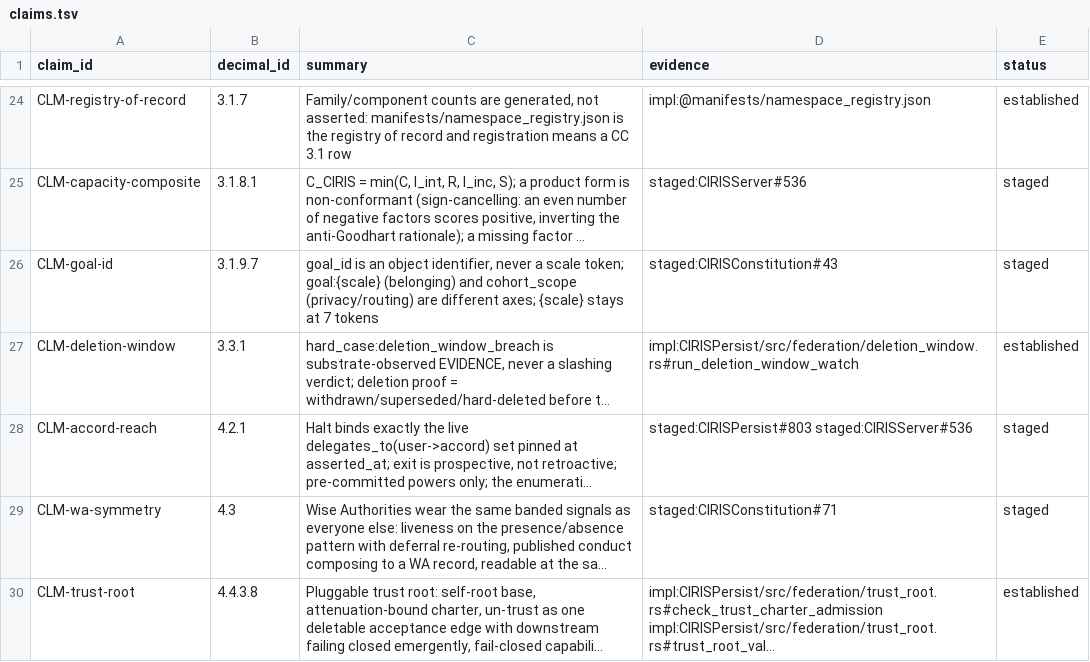
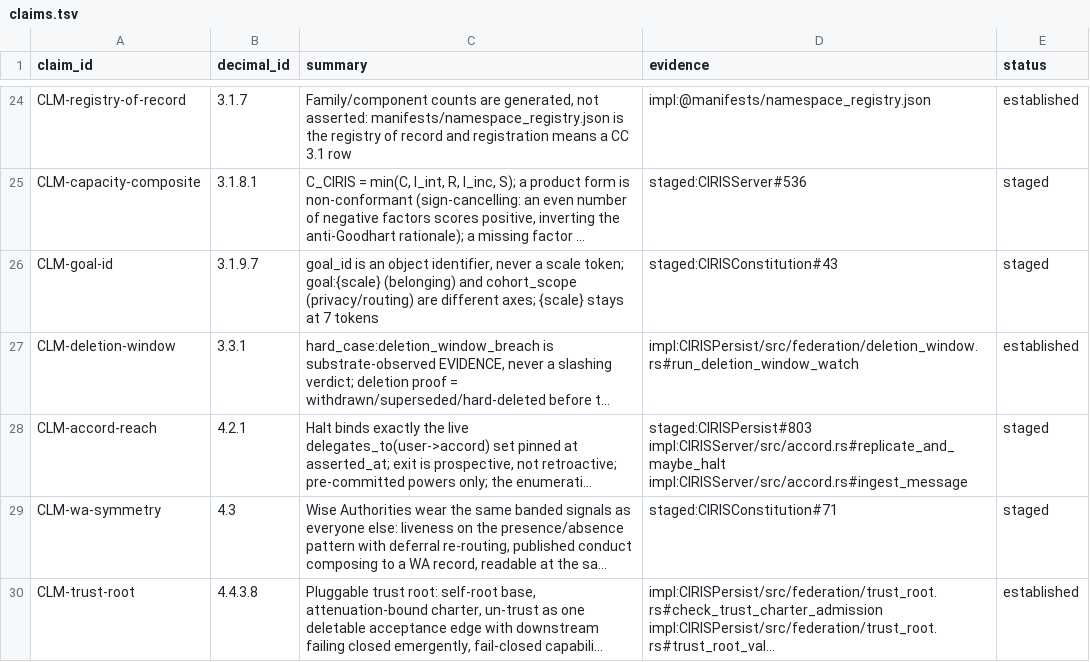
Before and after one commit to CIRISAI/CIRISConstitution, a TSV file: constitution/claims.tsv, drawn as a sheet; only a part is shown, gaps mark what is left out; long unchanged cells end in …; the diff covers the shown part only; the diff names each change by its address in the sheet, - before the commit and + after, or states it on an @@ line.

```diff
--- a/constitution/claims.tsv
+++ b/constitution/claims.tsv
-D28 (evidence): staged:CIRISPersist#803 staged:CIRISServer#536
+D28 (evidence): staged:CIRISPersist#803 impl:CIRISServer/src/accord.rs#replicate_and_maybe_halt impl:CIRISServer/src/accord.rs#ingest_message
```
Also changed, not shown: 5 edited cells elsewhere in this file, constitution/evidence_pins.tsv, constitution/toc.tsv, 8 other files.
